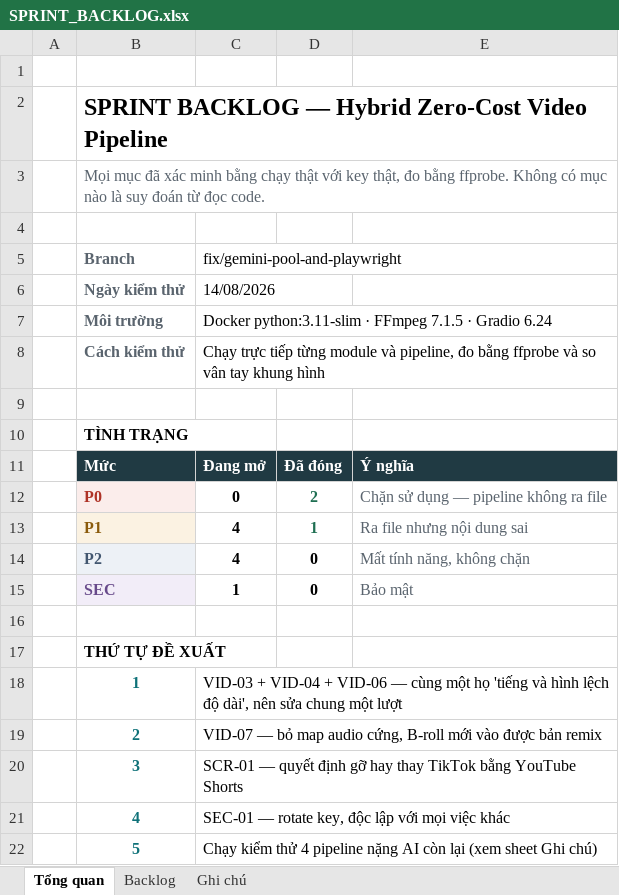
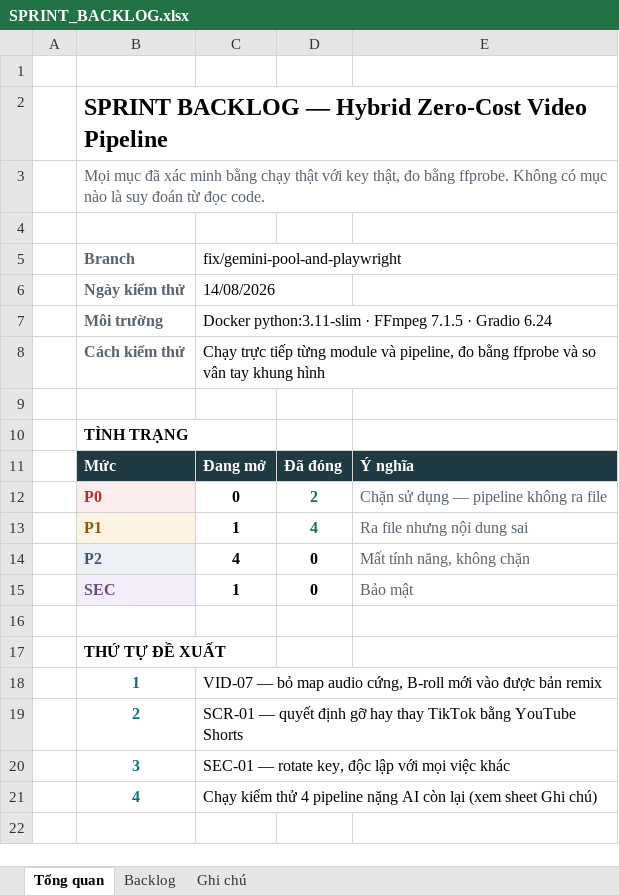
Before and after one commit to neivnek/marketing, an Excel workbook: SPRINT_BACKLOG.xlsx, sheet Tổng quan, drawn as a sheet; values as stored, in another font and other column widths than the file's, no borders; the diff names each change by its address in the sheet, - before the commit and + after, or states it on an @@ line.

```diff
--- a/SPRINT_BACKLOG.xlsx (sheet Tổng quan)
+++ b/SPRINT_BACKLOG.xlsx (sheet Tổng quan)
-C13 (fix/gemini-pool-and-playwright): 4
+C13 (fix/gemini-pool-and-playwright): 1
-D13: 1
+D13: 4
-C18 (fix/gemini-pool-and-playwright): VID-03 + VID-04 + VID-06 — cùng một họ 'tiếng và hình lệch độ dài', nên sửa chung một lượt
+C18 (fix/gemini-pool-and-playwright): VID-07 — bỏ map audio cứng, B-roll mới vào được bản remix
-C19 (fix/gemini-pool-and-playwright): VID-07 — bỏ map audio cứng, B-roll mới vào được bản remix
+C19 (fix/gemini-pool-and-playwright): SCR-01 — quyết định gỡ hay thay TikTok bằng YouTube Shorts
-C20 (fix/gemini-pool-and-playwright): SCR-01 — quyết định gỡ hay thay TikTok bằng YouTube Shorts
+C20 (fix/gemini-pool-and-playwright): SEC-01 — rotate key, độc lập với mọi việc khác
-C21 (fix/gemini-pool-and-playwright): SEC-01 — rotate key, độc lập với mọi việc khác
+C21 (fix/gemini-pool-and-playwright): Chạy kiểm thử 4 pipeline nặng AI còn lại (xem sheet Ghi chú)
-row 22:  | 5 | Chạy kiểm thử 4 pipeline nặng AI còn lại (xem sheet Ghi chú)
```
Also changed, not shown: sheet Backlog, 1 other file.
